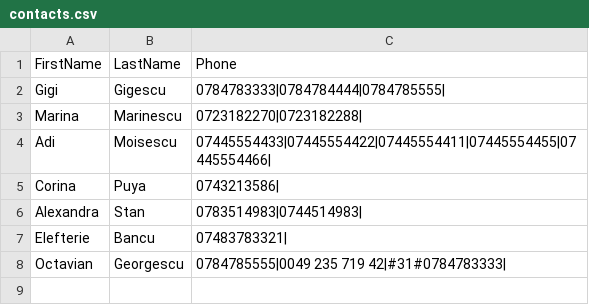
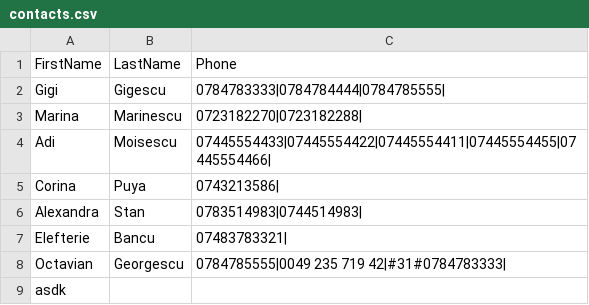
Before and after one commit to bbancu2000/ContactListAPP, a CSV file: src/main/resources/contacts.csv, drawn as a sheet; the diff names each change by its address in the sheet, - before the commit and + after, or states it on an @@ line.

```diff
--- a/src/main/resources/contacts.csv
+++ b/src/main/resources/contacts.csv
+row 9: asdk
```
Also changed, not shown: 3 other files.
